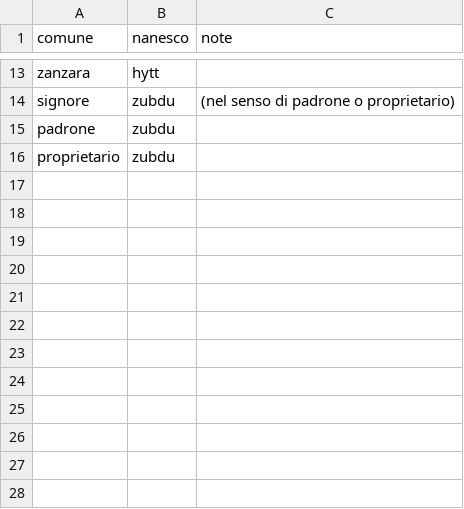
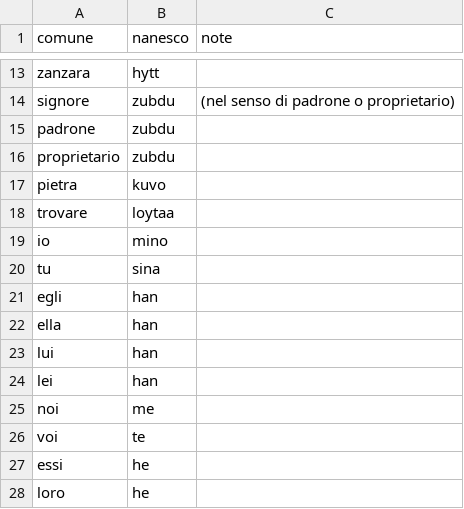
Before and after one commit to michelepapucci/explore-patriagis, a CSV file: content/Languages/dbs/nanesco.csv, drawn as a sheet; only a part is shown, gaps mark what is left out.

```diff
--- a/content/Languages/dbs/nanesco.csv
+++ b/content/Languages/dbs/nanesco.csv
@@ -16 +16,13 @@ padrone,zubdu,
 proprietario,zubdu,
+pietra,kuvo,
+trovare,loytaa
+io,mino,
+tu,sina,
+egli,han,
+ella,han,
+lui,han,
+lei,han,
+noi,me,
+voi,te,
+essi,he,
+loro,he,
```
Also changed, not shown: 19 other files.
